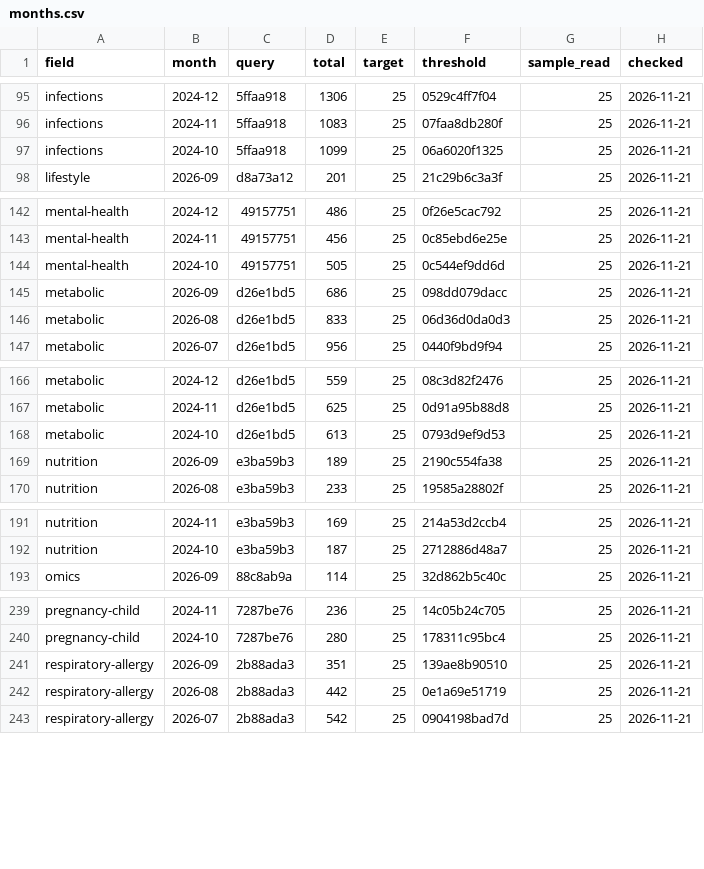
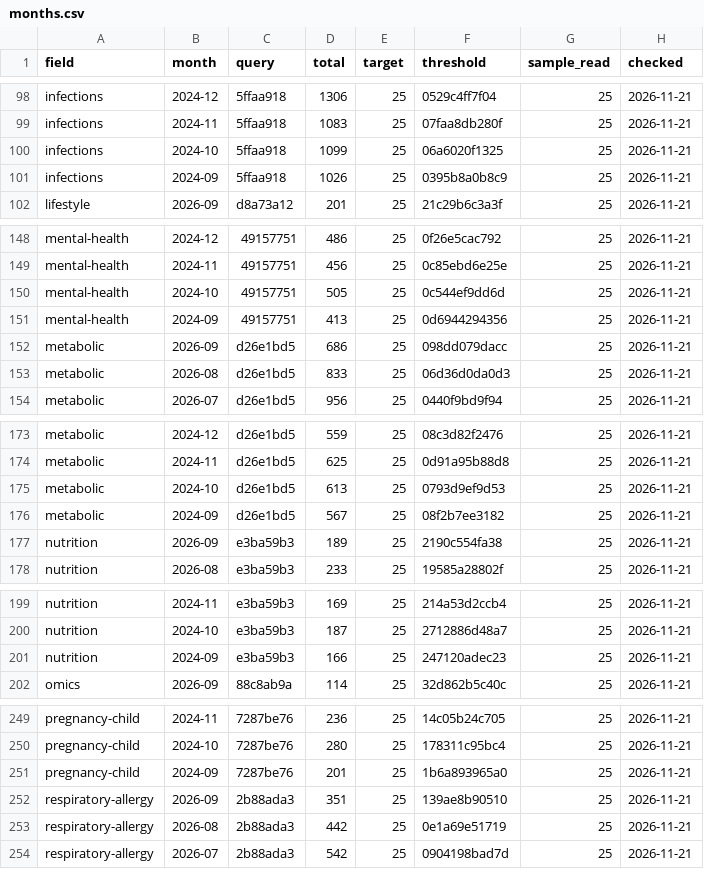
Before and after one commit to nfdi4health/datashield-function-ideas, a CSV file: literature-watch/data/months.csv, drawn as a sheet; only a part is shown, gaps mark what is left out; the diff covers the shown part only.

```diff
--- a/literature-watch/data/months.csv
+++ b/literature-watch/data/months.csv
@@ -97,2 +100,3 @@
 "infections","2024-10","5ffaa918",1099,25,"06a6020f1325",25,"2026-11-21"
+"infections","2024-09","5ffaa918",1026,25,"0395b8a0b8c9",25,"2026-11-21"
 "lifestyle","2026-09","d8a73a12",201,25,"21c29b6c3a3f",25,"2026-11-21"
@@ -144,2 +150,3 @@
 "mental-health","2024-10","49157751",505,25,"0c544ef9dd6d",25,"2026-11-21"
+"mental-health","2024-09","49157751",413,25,"0d6944294356",25,"2026-11-21"
 "metabolic","2026-09","d26e1bd5",686,25,"098dd079dacc",25,"2026-11-21"
@@ -168,2 +175,3 @@
 "metabolic","2024-10","d26e1bd5",613,25,"0793d9ef9d53",25,"2026-11-21"
+"metabolic","2024-09","d26e1bd5",567,25,"08f2b7ee3182",25,"2026-11-21"
 "nutrition","2026-09","e3ba59b3",189,25,"2190c554fa38",25,"2026-11-21"
@@ -192,2 +200,3 @@
 "nutrition","2024-10","e3ba59b3",187,25,"2712886d48a7",25,"2026-11-21"
+"nutrition","2024-09","e3ba59b3",166,25,"247120adec23",25,"2026-11-21"
 "omics","2026-09","88c8ab9a",114,25,"32d862b5c40c",25,"2026-11-21"
@@ -240,2 +250,3 @@
 "pregnancy-child","2024-10","7287be76",280,25,"178311c95bc4",25,"2026-11-21"
+"pregnancy-child","2024-09","7287be76",201,25,"1b6a893965a0",25,"2026-11-21"
 "respiratory-allergy","2026-09","2b88ada3",351,25,"139ae8b90510",25,"2026-11-21"
```
Also changed, not shown: 7 added rows and 1 edited cell elsewhere in this file, 2 other files.
